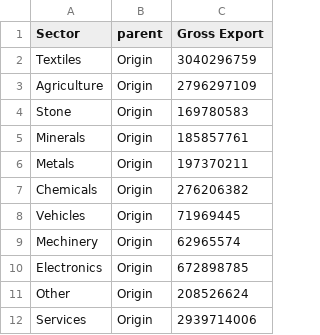
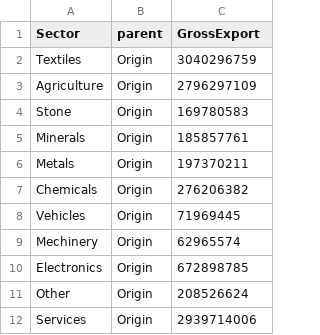
Before and after one commit to jprachasartta/11.154-fall-2021, a CSV file: Export_HND_gross_2015.csv, drawn as a sheet.

Commit message:
Update Export_HND_gross_2015.csv

```diff
--- a/Export_HND_gross_2015.csv
+++ b/Export_HND_gross_2015.csv
@@ -1,2 +1,2 @@
-Sector,parent,Gross Export
+Sector,parent,GrossExport
 Textiles,Origin,3040296759
```
